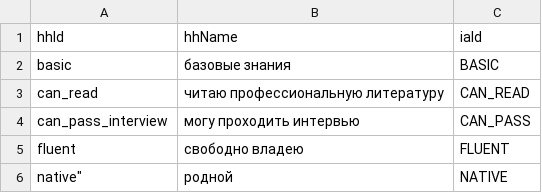
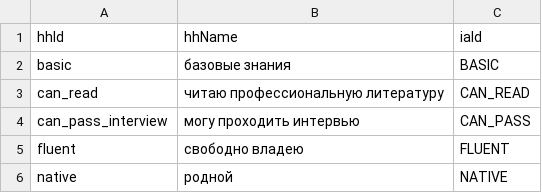
Before and after one commit to iacube/iacube, a CSV file: db/initialDataImport/HH/mapping/LanguageLevel.csv, drawn as a sheet.

```diff
--- a/db/initialDataImport/HH/mapping/LanguageLevel.csv
+++ b/db/initialDataImport/HH/mapping/LanguageLevel.csv
@@ -5,2 +5,2 @@ can_pass_interview;могу проходить интервью;CAN_PASS
 fluent;свободно владею;FLUENT
-native";"родной";NATIVE
+native;"родной";NATIVE
```
Also changed, not shown: db/initialDataImport/Requisition/Requisitions.csv, 39 other files.
